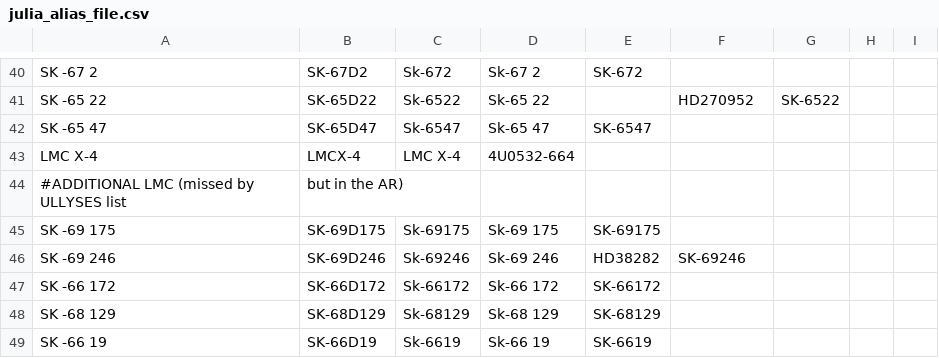
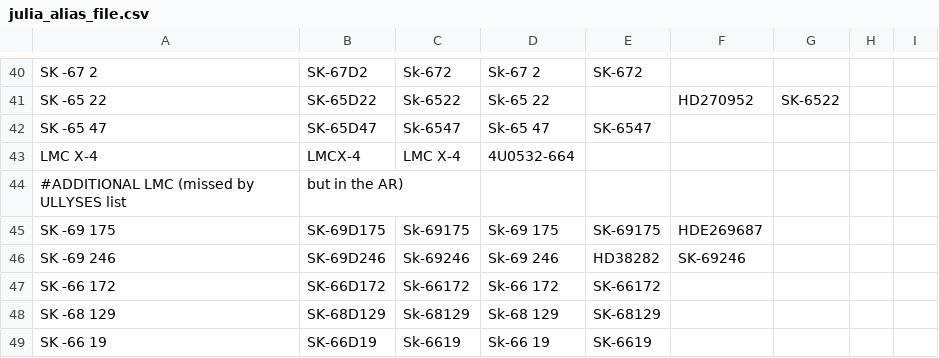
Before and after one commit to spacetelescope/ullyses-utils, a CSV file: utils/data/target_metadata/julia_alias_file.csv, drawn as a sheet; only a part is shown, gaps mark what is left out.

Commit message:
Add alias HDE269687 for target SK-69D175

```diff
--- a/utils/data/target_metadata/julia_alias_file.csv
+++ b/utils/data/target_metadata/julia_alias_file.csv
@@ -44,3 +44,3 @@ LMC X-4, LMCX-4, LMC X-4,4U0532-664,,,,,
 #ADDITIONAL LMC (missed by ULLYSES list, but in the AR),,,,,,,
-SK -69 175, SK-69D175, Sk-69175, Sk-69 175, SK-69175,,,,
+SK -69 175, SK-69D175, Sk-69175, Sk-69 175, SK-69175,HDE269687,,,
 SK -69 246, SK-69D246, Sk-69246, Sk-69 246, HD38282, SK-69246,,,
```
Also changed, not shown: utils/data/target_metadata/pd_all_aliases.csv, 1 other file.
